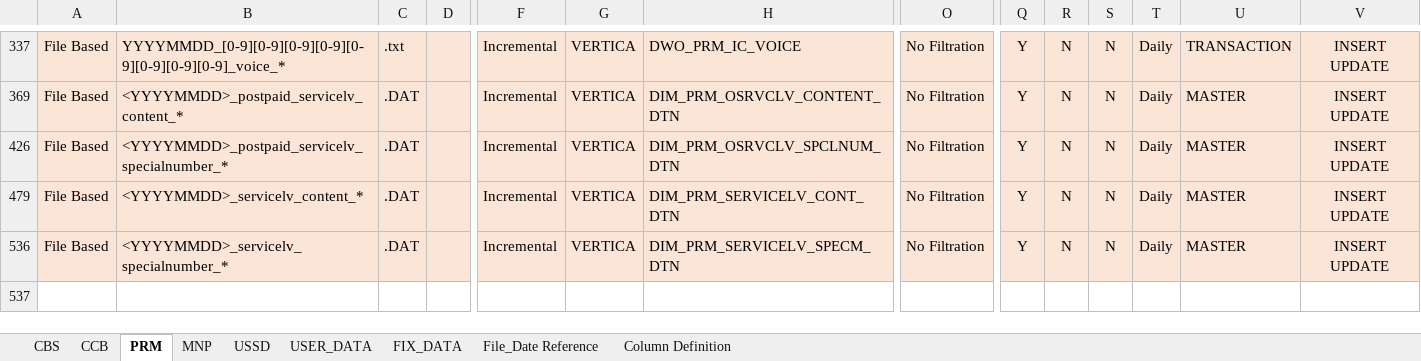
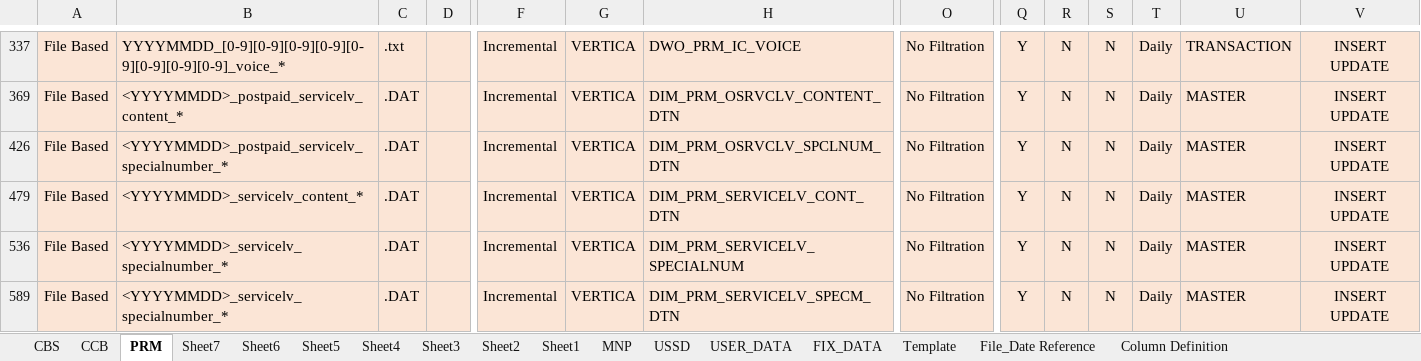
Before and after one commit to notting-hill/AEP_documents, an Excel workbook: DTAC-SOURCE-TO-TARGET-MAPPING_SET2.xlsx, sheet PRM, drawn as a sheet; only a part is shown, gaps mark what is left out; values as stored, in another font and other column widths than the file's, no borders; rows hold the shown columns only; the diff names each change by its address in the sheet, - before the commit and + after, or states it on an @@ line.

```diff
--- a/DTAC-SOURCE-TO-TARGET-MAPPING_SET2.xlsx (sheet PRM)
+++ b/DTAC-SOURCE-TO-TARGET-MAPPING_SET2.xlsx (sheet PRM)
+sheet tab: Sheet7
+sheet tab: Sheet6
+sheet tab: Sheet5
+sheet tab: Sheet4
+sheet tab: Sheet3
+sheet tab: Sheet2
+sheet tab: Sheet1
@@ sheet tab unhidden: Template @@
+row 536: File Based | <YYYYMMDD>_servicelv_specialnumber_* | .DAT |  | Incremental | VERTICA | DIM_PRM_SERVICELV_SPECIALNUM | No Filtration | Y | N | N | Daily | MASTER | INSERT UPDATE
```
Also changed, not shown: hidden cells, 2 other files.
